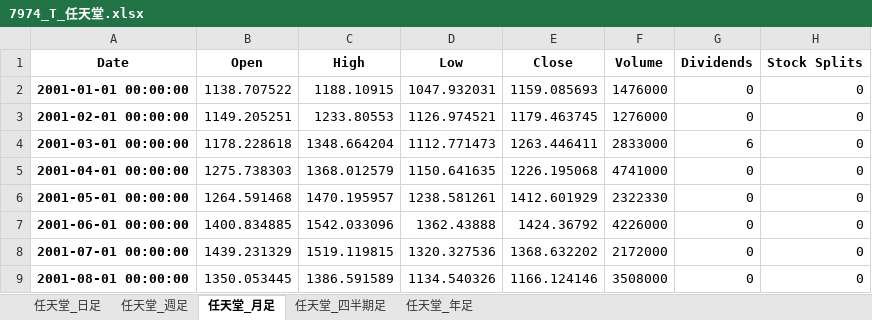
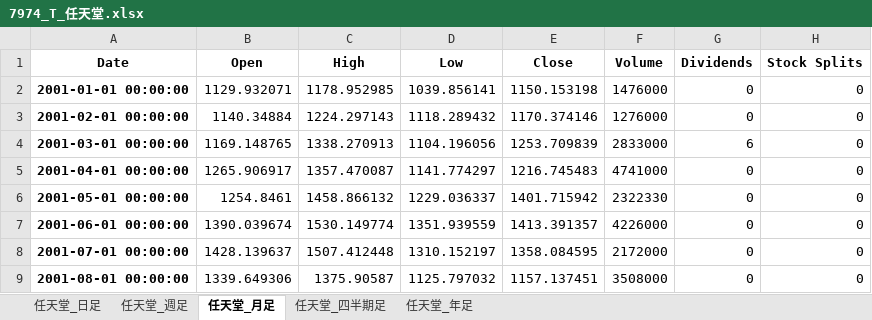
Before and after one commit to sugirukun/stock-price-data-analysis, an Excel workbook: 株価データ/7974_T_任天堂.xlsx, sheet 任天堂_月足, drawn as a sheet; only a part is shown; values as stored, in another font and other column widths than the file's, no borders; the diff covers the shown part only; the diff names each change by its address in the sheet, - before the commit and + after, or states it on an @@ line.

```diff
--- a/株価データ/7974_T_任天堂.xlsx (sheet 任天堂_月足)
+++ b/株価データ/7974_T_任天堂.xlsx (sheet 任天堂_月足)
-B2 (Open): 1138.707522
+B2 (Open): 1129.932071
-C2 (High): 1188.10915
+C2 (High): 1178.952985
-D2 (Low): 1047.932031
+D2 (Low): 1039.856141
-E2 (Close): 1159.085693
+E2 (Close): 1150.153198
-B3 (Open): 1149.205251
+B3 (Open): 1140.34884
-C3 (High): 1233.80553
+C3 (High): 1224.297143
-D3 (Low): 1126.974521
+D3 (Low): 1118.289432
-E3 (Close): 1179.463745
+E3 (Close): 1170.374146
-B4 (Open): 1178.228618
+B4 (Open): 1169.148765
-C4 (High): 1348.664204
+C4 (High): 1338.270913
-D4 (Low): 1112.771473
+D4 (Low): 1104.196056
-E4 (Close): 1263.446411
+E4 (Close): 1253.709839
-B5 (Open): 1275.738303
+B5 (Open): 1265.906917
-C5 (High): 1368.012579
+C5 (High): 1357.470087
-D5 (Low): 1150.641635
+D5 (Low): 1141.774297
-E5 (Close): 1226.195068
+E5 (Close): 1216.745483
-B6 (Open): 1264.591468
+B6 (Open): 1254.8461
-C6 (High): 1470.195957
+C6 (High): 1458.866132
-D6 (Low): 1238.581261
+D6 (Low): 1229.036337
-E6 (Close): 1412.601929
+E6 (Close): 1401.715942
-B7 (Open): 1400.834885
+B7 (Open): 1390.039674
-C7 (High): 1542.033096
+C7 (High): 1530.149774
-D7 (Low): 1362.43888
+D7 (Low): 1351.939559
-E7 (Close): 1424.36792
+E7 (Close): 1413.391357
-B8 (Open): 1439.231329
+B8 (Open): 1428.139637
-C8 (High): 1519.119815
+C8 (High): 1507.412448
-D8 (Low): 1320.327536
+D8 (Low): 1310.152197
-E8 (Close): 1368.632202
+E8 (Close): 1358.084595
-B9 (Open): 1350.053445
+B9 (Open): 1339.649306
-C9 (High): 1386.591589
+C9 (High): 1375.90587
-D9 (Low): 1134.540326
+D9 (Low): 1125.797032
-E9 (Close): 1166.124146
+E9 (Close): 1157.137451
```
Also changed, not shown: 1135 edited cells elsewhere in this sheet, sheet 任天堂_日足, sheet 任天堂_週足, sheet 任天堂_四半期足, sheet 任天堂_年足, 29 other files.
